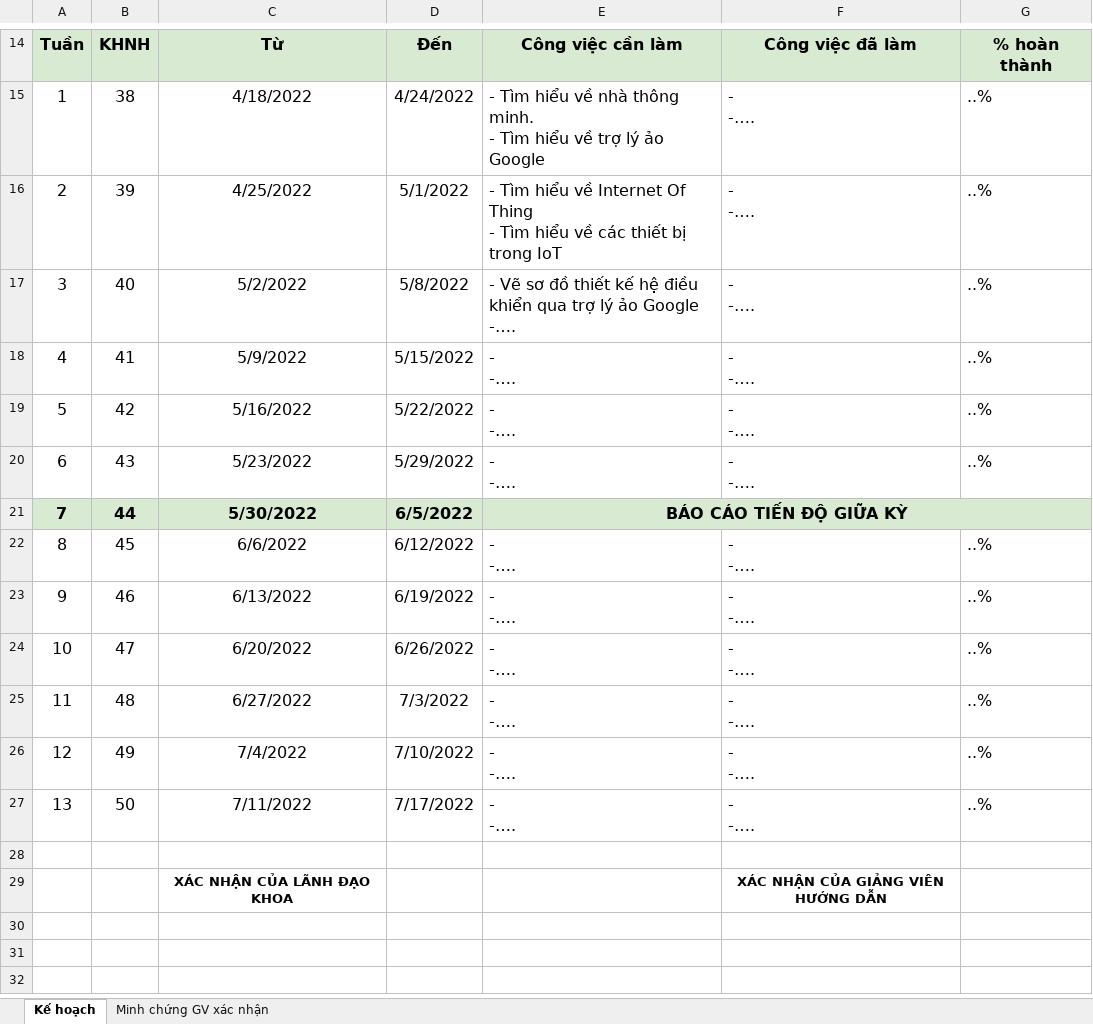
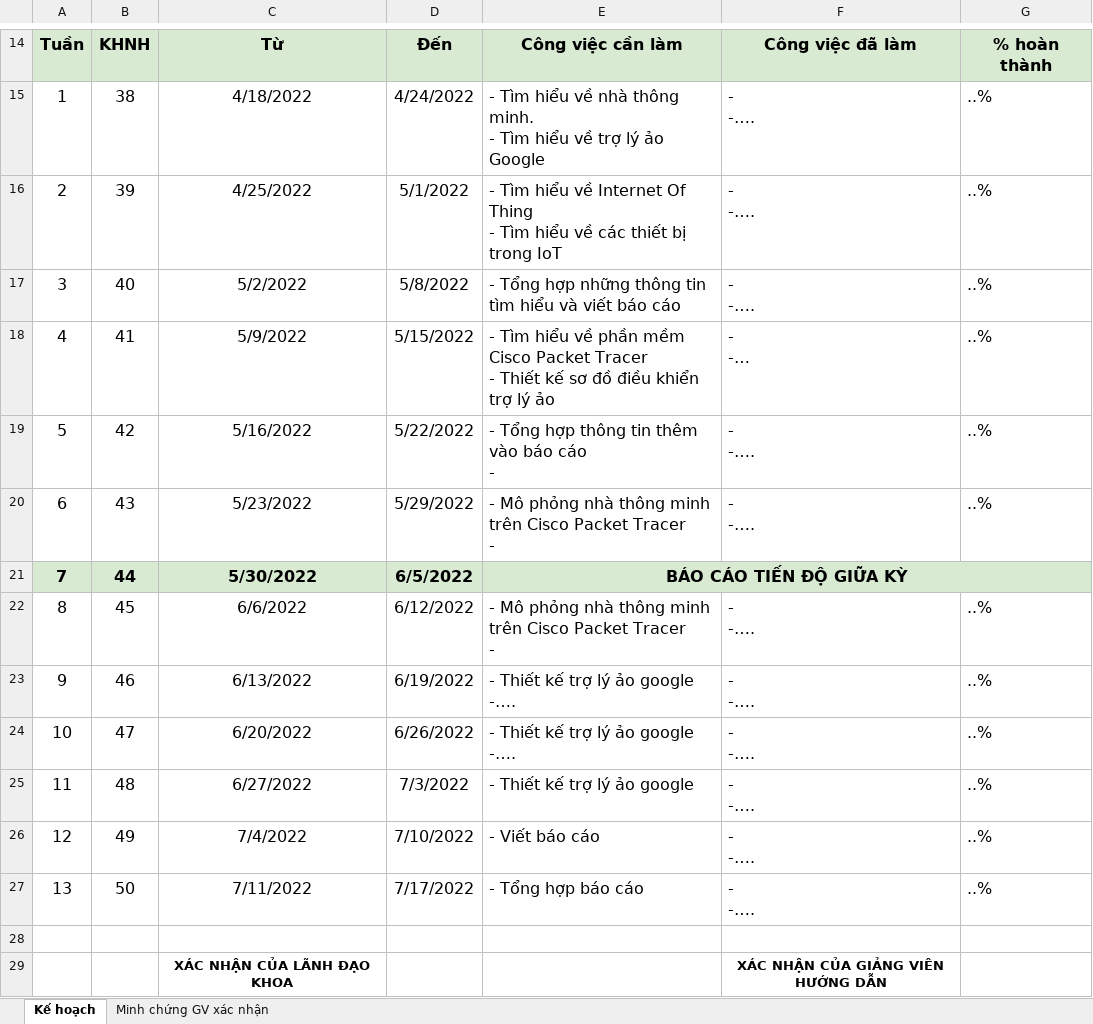
Before and after one commit to toolcoi/DACNTT2, an Excel workbook: Đăng ký đề tài/DA92_CNTT_TruongDinhTu.xlsx, sheet Kế hoạch, drawn as a sheet; only a part is shown, gaps mark what is left out; values as stored, in another font and other column widths than the file's, no borders; ↵ is a line break in a cell; the diff names each change by its address in the sheet, - before the commit and + after, or states it on an @@ line.

Commit message:
update

```diff
--- a/Đăng ký đề tài/DA92_CNTT_TruongDinhTu.xlsx (sheet Kế hoạch)
+++ b/Đăng ký đề tài/DA92_CNTT_TruongDinhTu.xlsx (sheet Kế hoạch)
-E17: - Vẽ sơ đồ thiết kế hệ điều khiển qua trợ lý ảo Google ↵ -….
+E17: - Tổng hợp những thông tin tìm hiểu và viết báo cáo
-E18: - ↵ -….
+E18: - Tìm hiểu về phần mềm Cisco Packet Tracer ↵ - Thiết kế sơ đồ điều khiển trợ lý ảo
-F18: - ↵ -….
+F18: - ↵ -…
-E19: - ↵ -….
+E19: - Tổng hợp thông tin thêm vào báo cáo ↵ -
-E20: - ↵ -….
+E20: - Mô phỏng nhà thông minh trên Cisco Packet Tracer ↵ -
-E22: - ↵ -….
+E22: - Mô phỏng nhà thông minh trên Cisco Packet Tracer ↵ -
-E23:E24: - ↵ -….
+E23:E24: - Thiết kế trợ lý ảo google ↵ -….
-E25: - ↵ -….
+E25: - Thiết kế trợ lý ảo google
-E26: - ↵ -….
+E26: - Viết báo cáo
-E27: - ↵ -….
+E27: - Tổng hợp báo cáo
```
